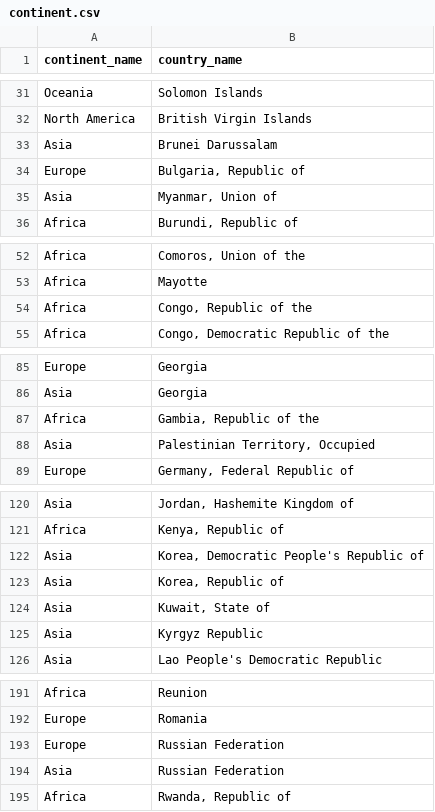
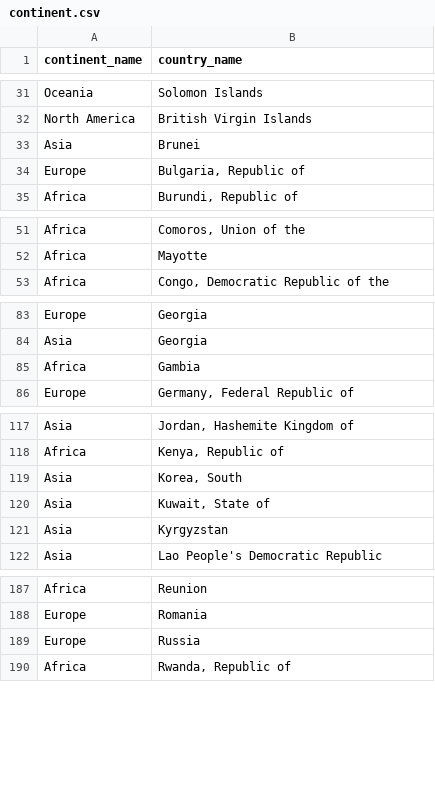
Before and after one commit to Silkways/CIA-Project, a CSV file: continent.csv, drawn as a sheet; only a part is shown, gaps mark what is left out; the diff covers the shown part only.

```diff
--- a/continent.csv
+++ b/continent.csv
@@ -32,5 +32,4 @@ Oceania,Solomon Islands
 North America,British Virgin Islands
-Asia,Brunei Darussalam
+Asia,Brunei
 Europe,"Bulgaria, Republic of"
-Asia,"Myanmar, Union of"
 Africa,"Burundi, Republic of"
@@ -53,3 +52,2 @@ Africa,"Comoros, Union of the"
 Africa,Mayotte
-Africa,"Congo, Republic of the"
 Africa,"Congo, Democratic Republic of the"
@@ -86,4 +84,3 @@ Europe,Georgia
 Asia,Georgia
-Africa,"Gambia, Republic of the"
-Asia,"Palestinian Territory, Occupied"
+Africa,Gambia
 Europe,"Germany, Federal Republic of"
@@ -121,6 +118,5 @@ Asia,"Jordan, Hashemite Kingdom of"
 Africa,"Kenya, Republic of"
-Asia,"Korea, Democratic People's Republic of"
-Asia,"Korea, Republic of"
+Asia,"Korea, South"
 Asia,"Kuwait, State of"
-Asia,Kyrgyz Republic
+Asia,Kyrgyzstan
 Asia,Lao People's Democratic Republic
@@ -192,4 +188,3 @@ Africa,Reunion
 Europe,Romania
-Europe,Russian Federation
-Asia,Russian Federation
+Europe,Russia
 Africa,"Rwanda, Republic of"
```
Also changed, not shown: 5 edited cells elsewhere in this file, 1 other file.
